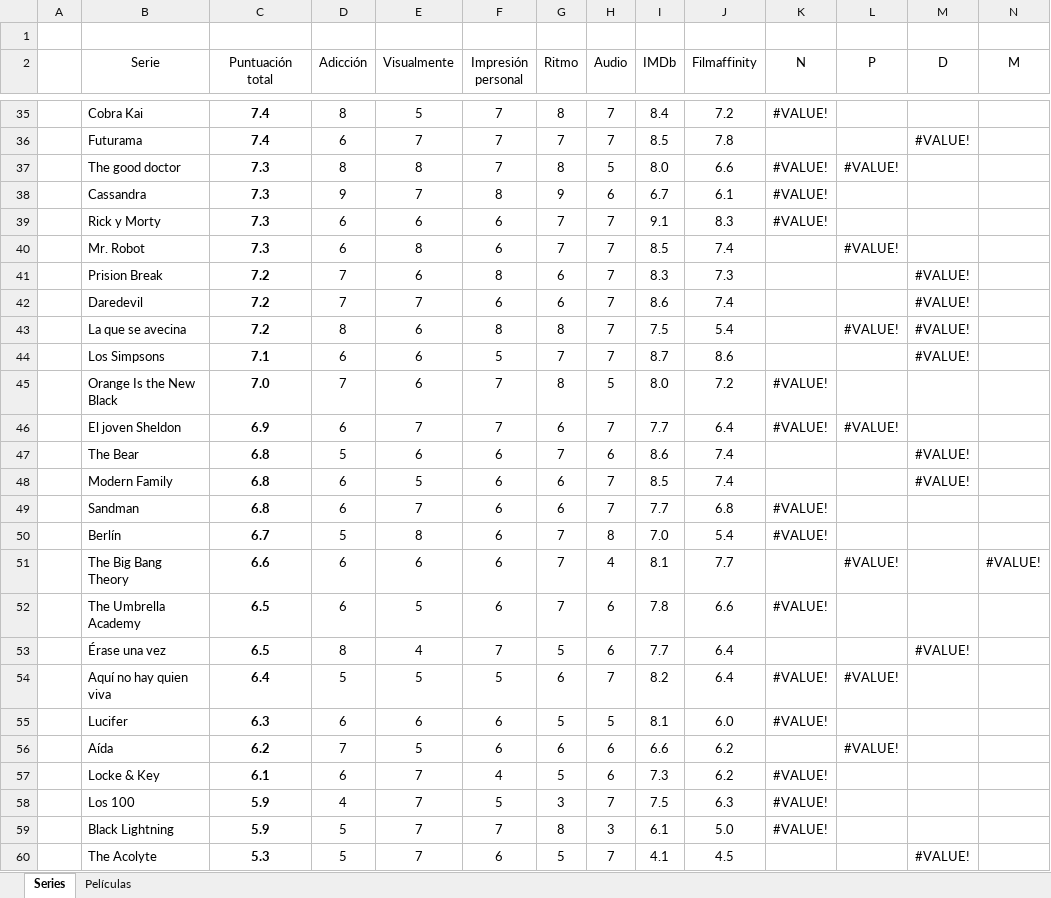
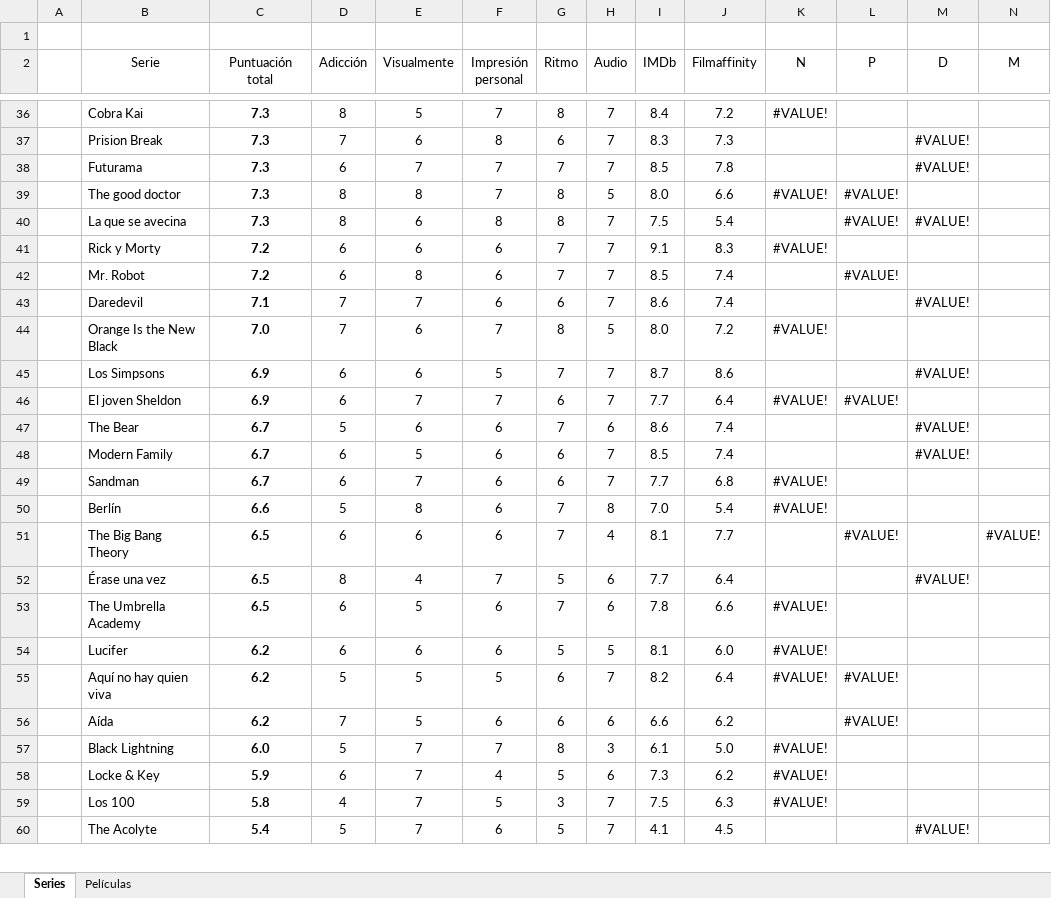
Before and after one commit to jarasa03/Calificacion-de-peliculas-y-series, an Excel workbook: Calificacion.xlsx, sheet Series, drawn as a sheet; only a part is shown, gaps mark what is left out; values as stored, in another font and other column widths than the file's, no borders; table styles not drawn; removed rows and columns are numbered as before the commit, all else as after; rows hold the shown columns only; the diff covers the shown part only; the diff names each change by its address in the sheet, - before the commit and + after, or states it on an @@ line.

```diff
--- a/Calificacion.xlsx (sheet Series)
+++ b/Calificacion.xlsx (sheet Series)
-C36 (Puntuación total): 7.4
+C36 (Puntuación total): 7.3
+row 37:  | Prision Break | 7.3 | 7 | 6 | 8 | 6 | 7 | 8.3 | 7.3 |  |  | #VALUE!
-C38 (Puntuación total): 7.4
+C38 (Puntuación total): 7.3
-row 38:  | Cassandra | 7.3 | 9 | 7 | 8 | 9 | 6 | 6.7 | 6.1 | #VALUE!
+row 40:  | La que se avecina | 7.3 | 8 | 6 | 8 | 8 | 7 | 7.5 | 5.4 |  | #VALUE! | #VALUE!
-C41:C42 (Puntuación total): 7.3
+C41:C42 (Puntuación total): 7.2
-row 41:  | Prision Break | 7.2 | 7 | 6 | 8 | 6 | 7 | 8.3 | 7.3 |  |  | #VALUE!
-C43 (Puntuación total): 7.2
+C43 (Puntuación total): 7.1
-row 43:  | La que se avecina | 7.2 | 8 | 6 | 8 | 8 | 7 | 7.5 | 5.4 |  | #VALUE! | #VALUE!
-row 44:  | Los Simpsons | 7.1 | 6 | 6 | 5 | 7 | 7 | 8.7 | 8.6 |  |  | #VALUE!
+row 45:  | Los Simpsons | 6.9 | 6 | 6 | 5 | 7 | 7 | 8.7 | 8.6 |  |  | #VALUE!
-C47:C49 (Puntuación total): 6.8
+C47:C49 (Puntuación total): 6.7
-C50 (Puntuación total): 6.7
+C50 (Puntuación total): 6.6
-C51 (Puntuación total): 6.6
+C51 (Puntuación total): 6.5
@@ row 53 moved to row 52: Érase una vez @@
+row 54:  | Lucifer | 6.2 | 6 | 6 | 6 | 5 | 5 | 8.1 | 6.0 | #VALUE!
-C55 (Puntuación total): 6.4
+C55 (Puntuación total): 6.2
-row 55:  | Lucifer | 6.3 | 6 | 6 | 6 | 5 | 5 | 8.1 | 6.0 | #VALUE!
+row 57:  | Black Lightning | 6.0 | 5 | 7 | 7 | 8 | 3 | 6.1 | 5.0 | #VALUE!
-C58 (Puntuación total): 6.1
+C58 (Puntuación total): 5.9
-C59 (Puntuación total): 5.9
+C59 (Puntuación total): 5.8
-row 59:  | Black Lightning | 5.9 | 5 | 7 | 7 | 8 | 3 | 6.1 | 5.0 | #VALUE!
-C60 (Puntuación total): 5.3
+C60 (Puntuación total): 5.4
```
Also changed, not shown: 6 added rows, 5 removed rows, 3 moved rows and 7 edited cells elsewhere in this sheet, sheet Películas, formulas that keep their value, 1 other file.
